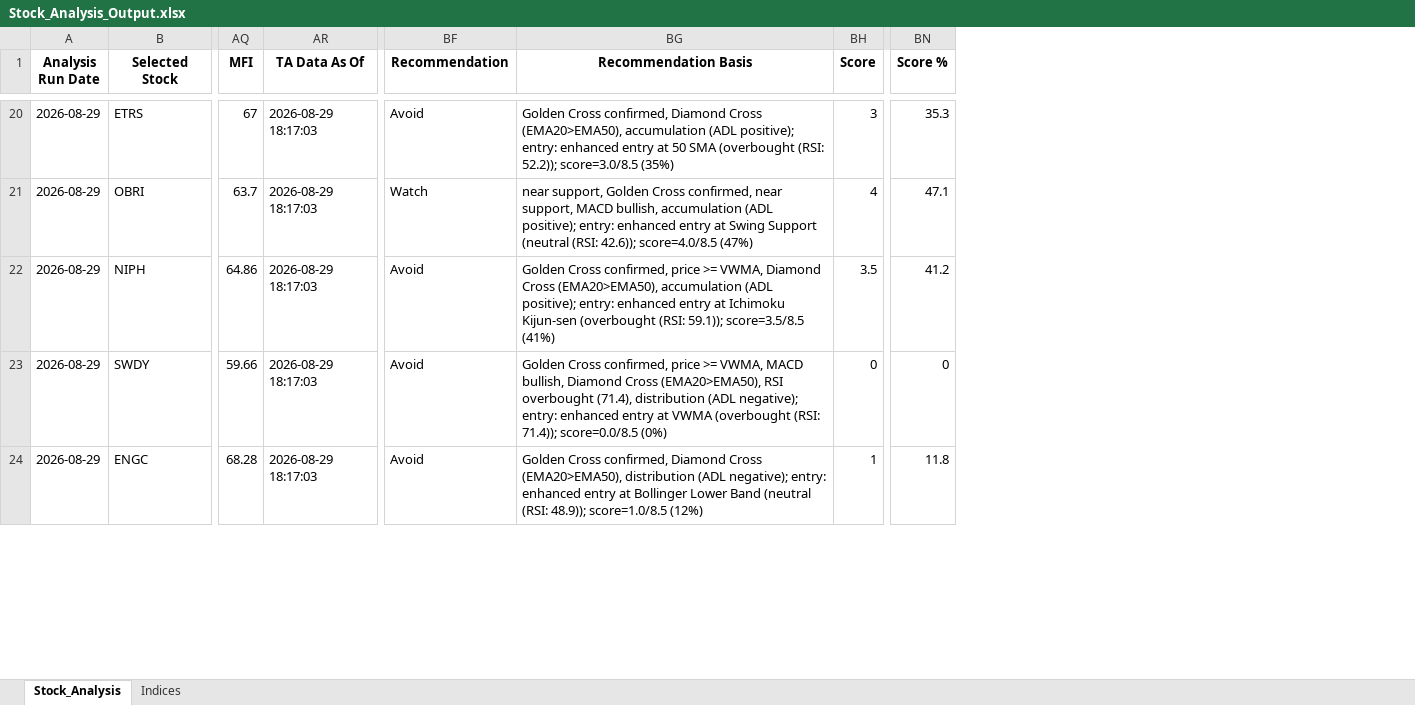
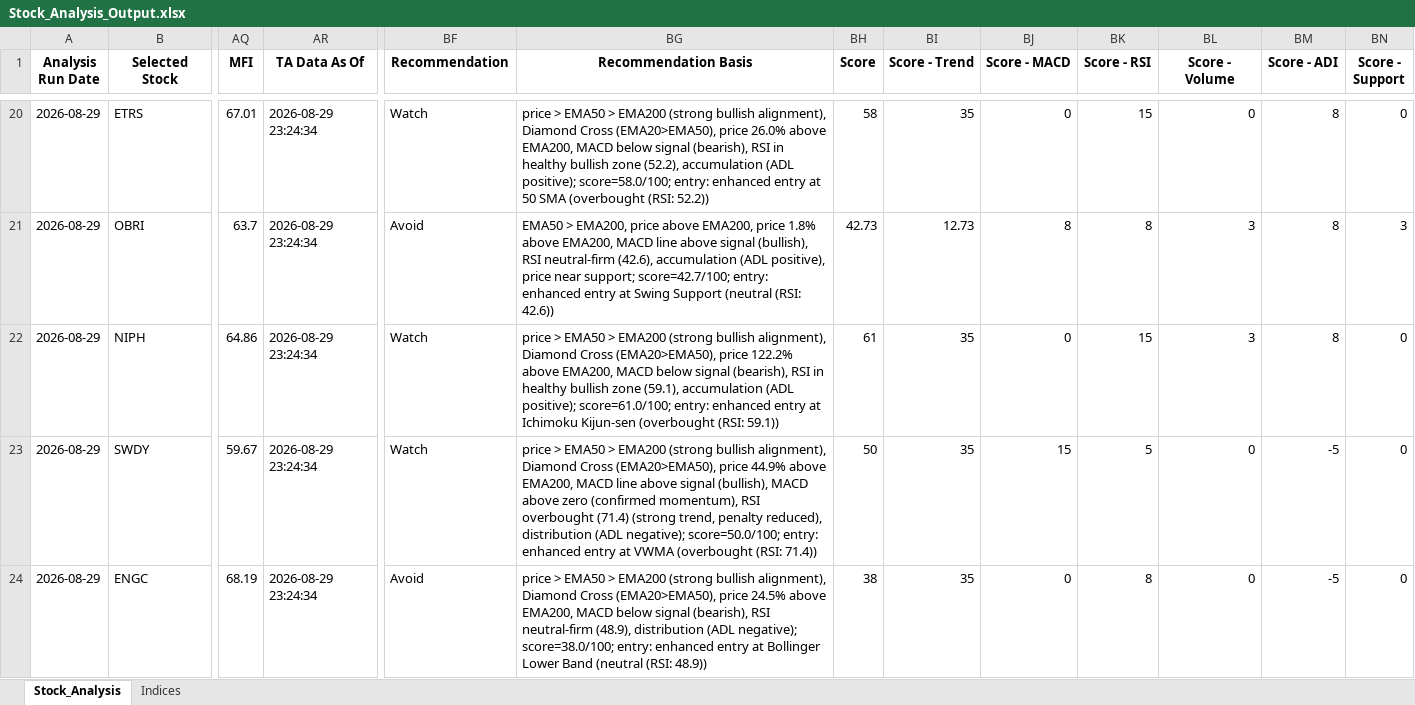
Before and after one commit to ARa2of/egx-stock-analysis, an Excel workbook: Stock_Analysis_Output.xlsx, sheet Stock_Analysis, drawn as a sheet; only a part is shown, gaps mark what is left out; values as stored, in another font and other column widths than the file's, no borders; removed rows and columns are numbered as before the commit, all else as after; the diff covers the shown part only; the diff names each change by its address in the sheet, - before the commit and + after, or states it on an @@ line.

```diff
--- a/Stock_Analysis_Output.xlsx (sheet Stock_Analysis)
+++ b/Stock_Analysis_Output.xlsx (sheet Stock_Analysis)
+column BI (Score - Trend), rows 20-24: 35 | 12.73 | 35 | 35 | 35
+column BJ (Score - MACD), rows 20-24: 0 | 8 | 0 | 15 | 0
+column BK (Score - RSI), rows 20-24: 15 | 8 | 15 | 5 | 8
+column BL (Score - Volume), rows 20-24: 0 | 3 | 3 | 0 | 0
+column BM (Score - ADI), rows 20-24: 8 | 8 | 8 | -5 | -5
+column BN (Score - Support), rows 20-24: 0 | 3 | 0 | 0 | 0
-column BN (Score %), rows 20-24: 35.3 | 47.1 | 41.2 | 0 | 11.8
-AQ20 (MFI): 67
+AQ20 (MFI): 67.01
-AR20:AR24 (TA Data As Of): 2026-08-29 18:17:03
+AR20:AR24 (TA Data As Of): 2026-08-29 23:24:34
-BF20 (Recommendation): Avoid
+BF20 (Recommendation): Watch
-BG20 (Recommendation Basis): Golden Cross confirmed, Diamond Cross (EMA20>EMA50), accumulation (ADL positive); entry: enhanced entry at 50 SMA (overbought (RSI: 52.2)); score=3.0/8.5 (35%)
+BG20 (Recommendation Basis): price > EMA50 > EMA200 (strong bullish alignment), Diamond Cross (EMA20>EMA50), price 26.0% above EMA200, MACD below signal (bearish), RSI in healthy bullish zone (52.2), accumulation (ADL positive); score=58.0/100; entry: enhanced entry at 50 SMA (overbought (RSI: 52.2))
-BH20 (Score): 3
+BH20 (Score): 58
-BF21 (Recommendation): Watch
+BF21 (Recommendation): Avoid
-BG21 (Recommendation Basis): near support, Golden Cross confirmed, near support, MACD bullish, accumulation (ADL positive); entry: enhanced entry at Swing Support (neutral (RSI: 42.6)); score=4.0/8.5 (47%)
+BG21 (Recommendation Basis): EMA50 > EMA200, price above EMA200, price 1.8% above EMA200, MACD line above signal (bullish), RSI neutral-firm (42.6), accumulation (ADL positive), price near support; score=42.7/100; entry: enhanced entry at Swing Support (neutral (RSI: 42.6))
-BH21 (Score): 4
+BH21 (Score): 42.73
-BF22:BF23 (Recommendation): Avoid
+BF22:BF23 (Recommendation): Watch
-BG22 (Recommendation Basis): Golden Cross confirmed, price >= VWMA, Diamond Cross (EMA20>EMA50), accumulation (ADL positive); entry: enhanced entry at Ichimoku Kijun-sen (overbought (RSI: 59.1)); score=3.5/8.5 (41%)
+BG22 (Recommendation Basis): price > EMA50 > EMA200 (strong bullish alignment), Diamond Cross (EMA20>EMA50), price 122.2% above EMA200, MACD below signal (bearish), RSI in healthy bullish zone (59.1), accumulation (ADL positive); score=61.0/100; entry: enhanced entry at Ichimoku Kijun-sen (overbought (RSI: 59.1))
-BH22 (Score): 3.5
+BH22 (Score): 61
-AQ23 (MFI): 59.66
+AQ23 (MFI): 59.67
-BG23 (Recommendation Basis): Golden Cross confirmed, price >= VWMA, MACD bullish, Diamond Cross (EMA20>EMA50), RSI overbought (71.4), distribution (ADL negative); entry: enhanced entry at VWMA (overbought (RSI: 71.4)); score=0.0/8.5 (0%)
+BG23 (Recommendation Basis): price > EMA50 > EMA200 (strong bullish alignment), Diamond Cross (EMA20>EMA50), price 44.9% above EMA200, MACD line above signal (bullish), MACD above zero (confirmed momentum), RSI overbought (71.4) (strong trend, penalty reduced), distribution (ADL negative); score=50.0/100; entry: enhanced entry at VWMA (overbought (RSI: 71.4))
-BH23 (Score): 0
+BH23 (Score): 50
-AQ24 (MFI): 68.28
+AQ24 (MFI): 68.19
-BG24 (Recommendation Basis): Golden Cross confirmed, Diamond Cross (EMA20>EMA50), distribution (ADL negative); entry: enhanced entry at Bollinger Lower Band (neutral (RSI: 48.9)); score=1.0/8.5 (12%)
+BG24 (Recommendation Basis): price > EMA50 > EMA200 (strong bullish alignment), Diamond Cross (EMA20>EMA50), price 24.5% above EMA200, MACD below signal (bearish), RSI neutral-firm (48.9), distribution (ADL negative); score=38.0/100; entry: enhanced entry at Bollinger Lower Band (neutral (RSI: 48.9))
-BH24 (Score): 1
+BH24 (Score): 38
```
Also changed, not shown: 263 edited cells elsewhere in this sheet, sheet Indices, 1 other file.
